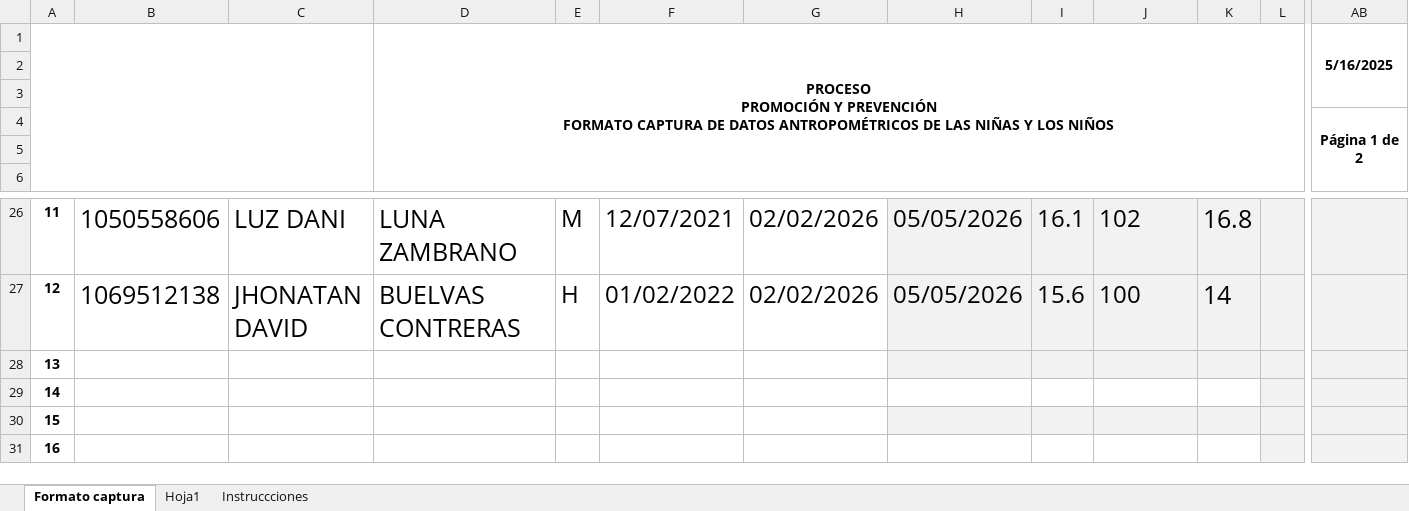
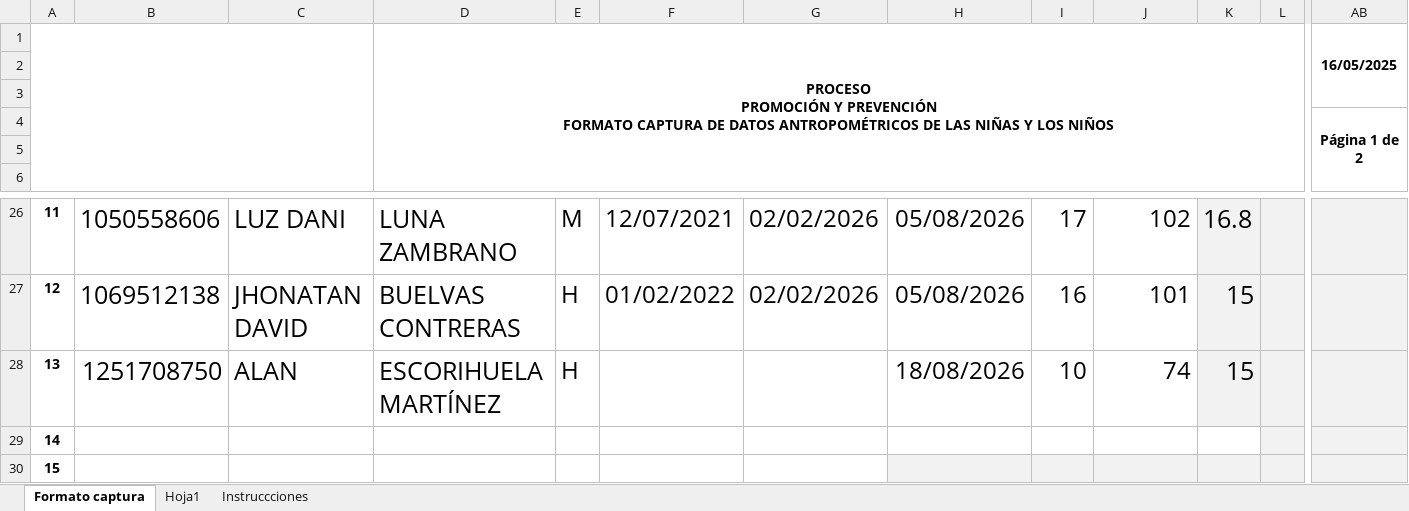
Before and after one commit to saadpaez-dev/jobautomaticocuentame, an Excel workbook: docs/peso y talla/Formato_Peso_Talla_MI_CASITA_DE_SUENOS_2026-08-18.xlsx, sheet Formato captura, drawn as a sheet; only a part is shown, gaps mark what is left out; the shorter side is filled out with more unchanged rows; values as stored, in another font and other column widths than the file's, no borders; charts and pictures not drawn; the diff covers the shown part only; the diff names each change by its address in the sheet, - before the commit and + after, or states it on an @@ line.

```diff
--- a/docs/peso y talla/Formato_Peso_Talla_MI_CASITA_DE_SUENOS_2026-08-18.xlsx (sheet Formato captura)
+++ b/docs/peso y talla/Formato_Peso_Talla_MI_CASITA_DE_SUENOS_2026-08-18.xlsx (sheet Formato captura)
-AB1: 5/16/2025
+AB1: 16/05/2025
-H26:J28 fill: #F2F2F2
+H26:J28 fill: none
-H26:H27: 05/05/2026
+H26:H27: 05/08/2026
-I26: 16.1
+I26: 17
-J26 alignment: left
+J26 alignment: right
-I27: 15.6
+I27: 16
-J27: 100
+J27: 101
-K27: 14
+K27: 15
-B28: (empty)
+B28: 1251708750
-C28: (empty)
+C28: ALAN
-D28: (empty)
+D28: ESCORIHUELA MARTÍNEZ
-E28: (empty)
+E28: H
-H28: (empty)
+H28: 18/08/2026
-I28: (empty)
+I28: 10
-J28: (empty)
+J28: 74
-K28: (empty)
+K28: 15
```
Also changed, not shown: 31 edited cells and cell formats elsewhere in this sheet, sheet Instruccciones, charts or pictures, 2 other files.
